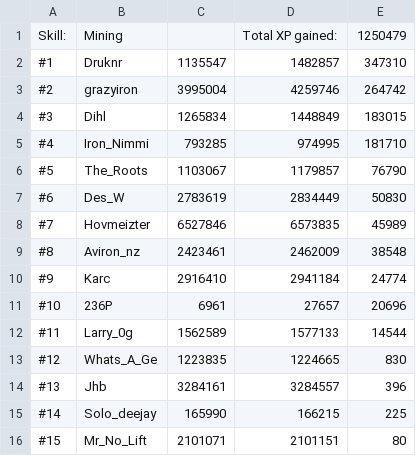
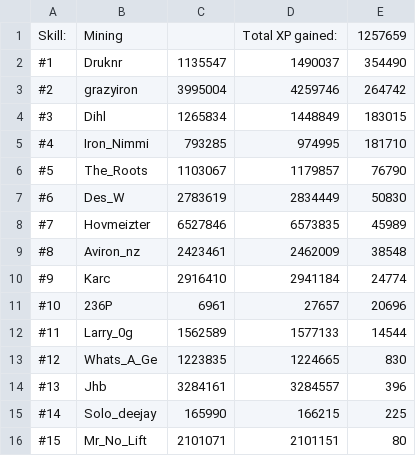
Before and after one commit to FloydvanHassel/SoloHelmsLogs, a CSV file: output.csv, drawn as a sheet.

```diff
--- a/output.csv
+++ b/output.csv
@@ -1,3 +1,3 @@
-Skill:,Mining,,Total XP gained:,1250479
-#1,Druknr,1135547,1482857,347310
+Skill:,Mining,,Total XP gained:,1257659
+#1,Druknr,1135547,1490037,354490
 #2,grazyiron,3995004,4259746,264742
```
Also changed, not shown: 41 other files.
